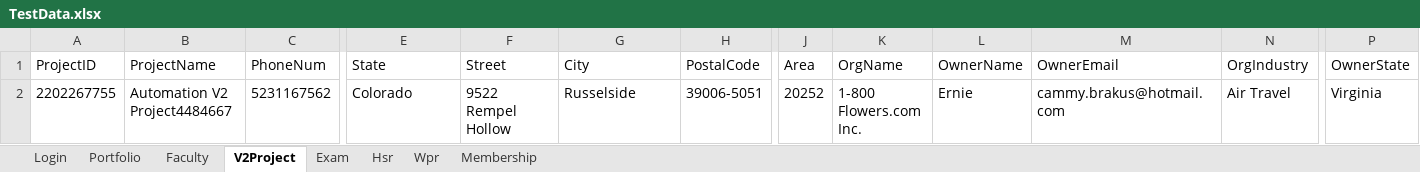
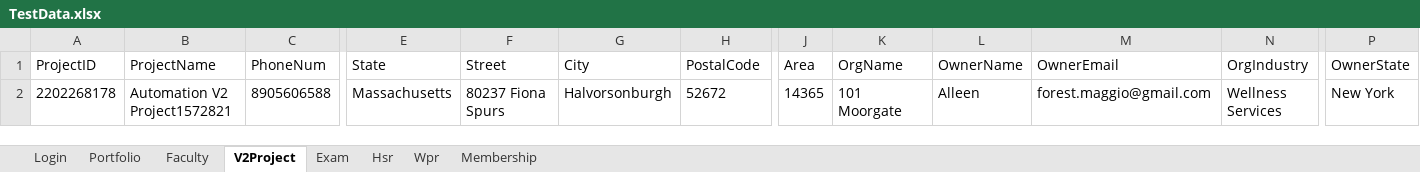
Before and after one commit to hNagesh/TDD_HireProus_project, an Excel workbook: TestData.xlsx, sheet V2Project, drawn as a sheet; only a part is shown, gaps mark what is left out; values as stored, in another font and other column widths than the file's, no borders; the diff covers the shown part only; the diff names each change by its address in the sheet, - before the commit and + after, or states it on an @@ line.

Commit message:
Combined TestNg file modification

```diff
--- a/TestData.xlsx (sheet V2Project)
+++ b/TestData.xlsx (sheet V2Project)
-A2 (ProjectID): 2202267755
+A2 (ProjectID): 2202268178
-B2 (ProjectName): Automation V2 Project4484667
+B2 (ProjectName): Automation V2 Project1572821
-C2 (PhoneNum): 5231167562
+C2 (PhoneNum): 8905606588
-E2 (State): Colorado
+E2 (State): Massachusetts
-F2 (Street): 9522 Rempel Hollow
+F2 (Street): 80237 Fiona Spurs
-G2 (City): Russelside
+G2 (City): Halvorsonburgh
-H2 (PostalCode): 39006-5051
+H2 (PostalCode): 52672
-J2 (Area): 20252
+J2 (Area): 14365
-K2 (OrgName): 1-800 Flowers.com Inc.
+K2 (OrgName): 101 Moorgate
-L2 (OwnerName): Ernie
+L2 (OwnerName): Alleen
-M2 (OwnerEmail): cammy.brakus@hotmail.com
+M2 (OwnerEmail): forest.maggio@gmail.com
-N2 (OrgIndustry): Air Travel
+N2 (OrgIndustry): Wellness Services
-P2 (OwnerState): Virginia
+P2 (OwnerState): New York
```
Also changed, not shown: 2 edited cells elsewhere in this sheet, 9 other files.
